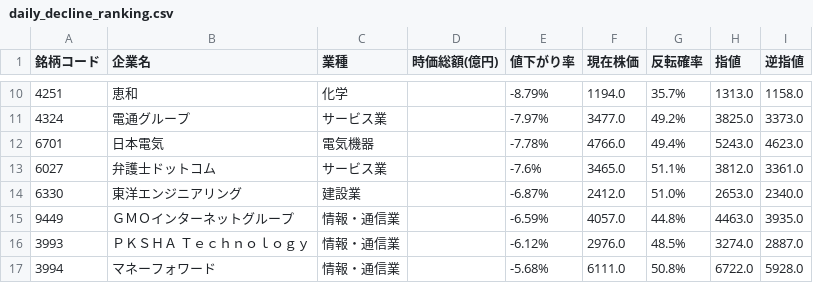
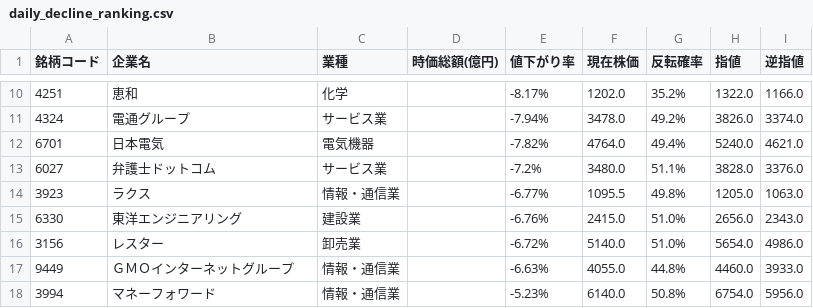
Before and after one commit to riku-0602/stock-line-bot, a CSV file: output/daily_decline_ranking.csv, drawn as a sheet; only a part is shown, gaps mark what is left out; the diff covers the shown part only.

```diff
--- a/output/daily_decline_ranking.csv
+++ b/output/daily_decline_ranking.csv
@@ -10,8 +10,9 @@
-4251,恵和,化学,,-8.79%,1194.0,35.7%,1313.0,1158.0
-4324,電通グループ,サービス業,,-7.97%,3477.0,49.2%,3825.0,3373.0
-6701,日本電気,電気機器,,-7.78%,4766.0,49.4%,5243.0,4623.0
-6027,弁護士ドットコム,サービス業,,-7.6%,3465.0,51.1%,3812.0,3361.0
-6330,東洋エンジニアリング,建設業,,-6.87%,2412.0,51.0%,2653.0,2340.0
-9449,ＧＭＯインターネットグループ,情報・通信業,,-6.59%,4057.0,44.8%,4463.0,3935.0
-3993,ＰＫＳＨＡ　Ｔｅｃｈｎｏｌｏｇｙ,情報・通信業,,-6.12%,2976.0,48.5%,3274.0,2887.0
-3994,マネーフォワード,情報・通信業,,-5.68%,6111.0,50.8%,6722.0,5928.0
+4251,恵和,化学,,-8.17%,1202.0,35.2%,1322.0,1166.0
+4324,電通グループ,サービス業,,-7.94%,3478.0,49.2%,3826.0,3374.0
+6701,日本電気,電気機器,,-7.82%,4764.0,49.4%,5240.0,4621.0
+6027,弁護士ドットコム,サービス業,,-7.2%,3480.0,51.1%,3828.0,3376.0
+3923,ラクス,情報・通信業,,-6.77%,1095.5,49.8%,1205.0,1063.0
+6330,東洋エンジニアリング,建設業,,-6.76%,2415.0,51.0%,2656.0,2343.0
+3156,レスター,卸売業,,-6.72%,5140.0,51.0%,5654.0,4986.0
+9449,ＧＭＯインターネットグループ,情報・通信業,,-6.63%,4055.0,44.8%,4460.0,3933.0
+3994,マネーフォワード,情報・通信業,,-5.23%,6140.0,50.8%,6754.0,5956.0
```
Also changed, not shown: 2 added rows, 3 removed rows and 34 edited cells elsewhere in this file, 22 other files.
